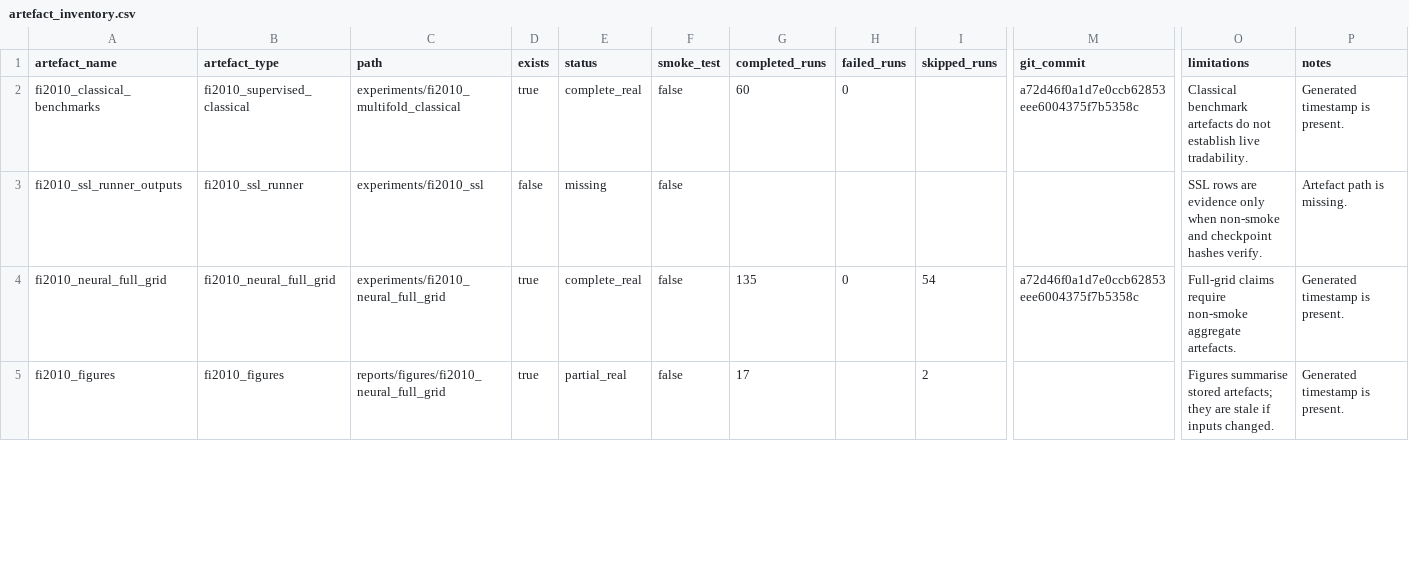
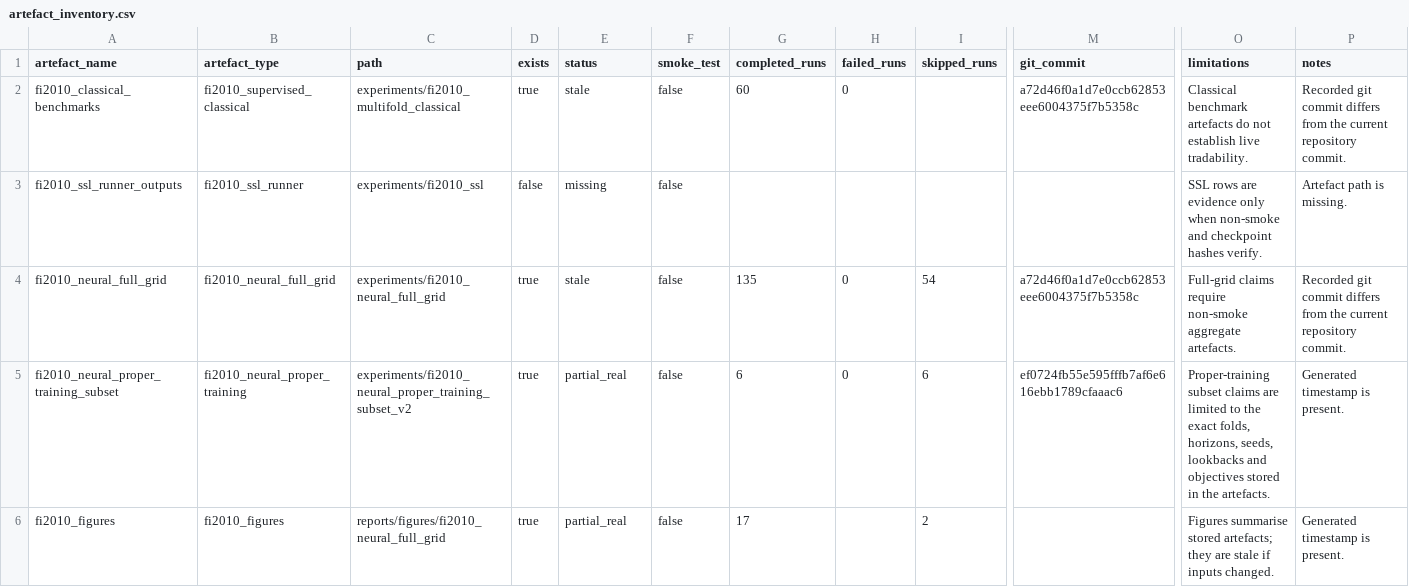
Before and after one commit to anannyenaik/chronos-lob, a CSV file: reports/evidence_pack/artefact_inventory.csv, drawn as a sheet; only a part is shown, gaps mark what is left out; rows hold the shown columns only; the diff covers the shown part only; the diff names each change by its address in the sheet, - before the commit and + after, or states it on an @@ line.

Commit message:
Add partial-real proper-training subset and clean local artefacts

```diff
--- a/reports/evidence_pack/artefact_inventory.csv
+++ b/reports/evidence_pack/artefact_inventory.csv
-E2 (status): complete_real
+E2 (status): stale
-P2 (notes): Generated timestamp is present.
+P2 (notes): Recorded git commit differs from the current repository commit.
-E4 (status): complete_real
+E4 (status): stale
-P4 (notes): Generated timestamp is present.
+P4 (notes): Recorded git commit differs from the current repository commit.
+row 5: fi2010_neural_proper_training_subset | fi2010_neural_proper_training | experiments/fi2010_neural_proper_training_subset_v2 | true | partial_real | false | 6 | 0 | 6 | ef0724fb55e595fffb7af6e616ebb1789cfaaac6 | Proper-training subset claims are limited to the exact folds, horizons, seeds, lookbacks and objectives stored in the artefacts. | Generated timestamp is present.
```
Also changed, not shown: 6 edited cells elsewhere in this file, 51 other files.
